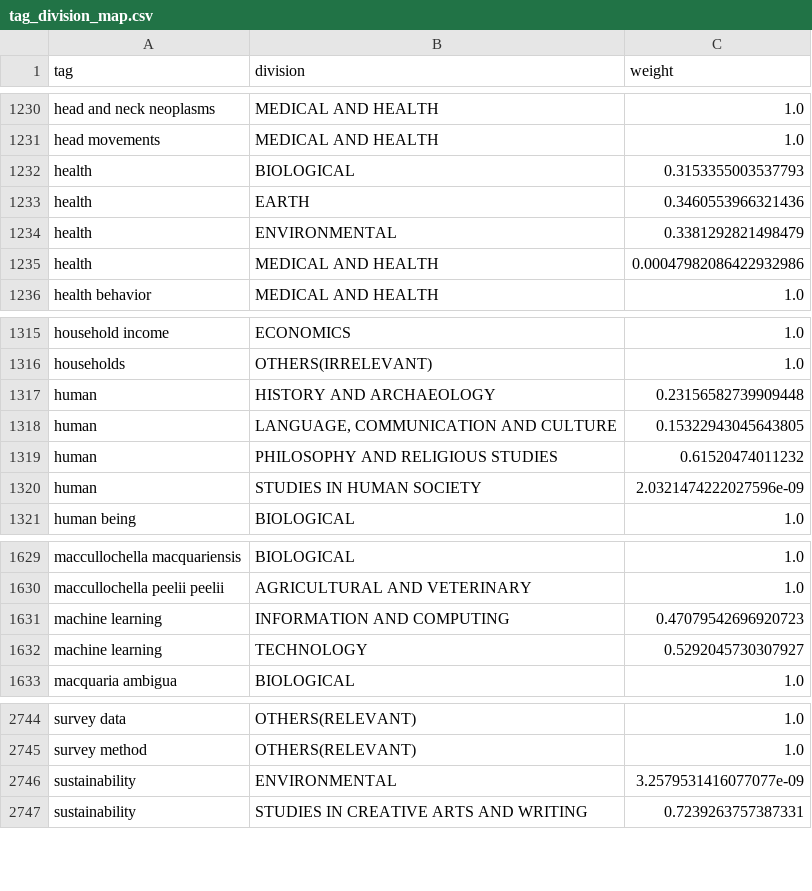
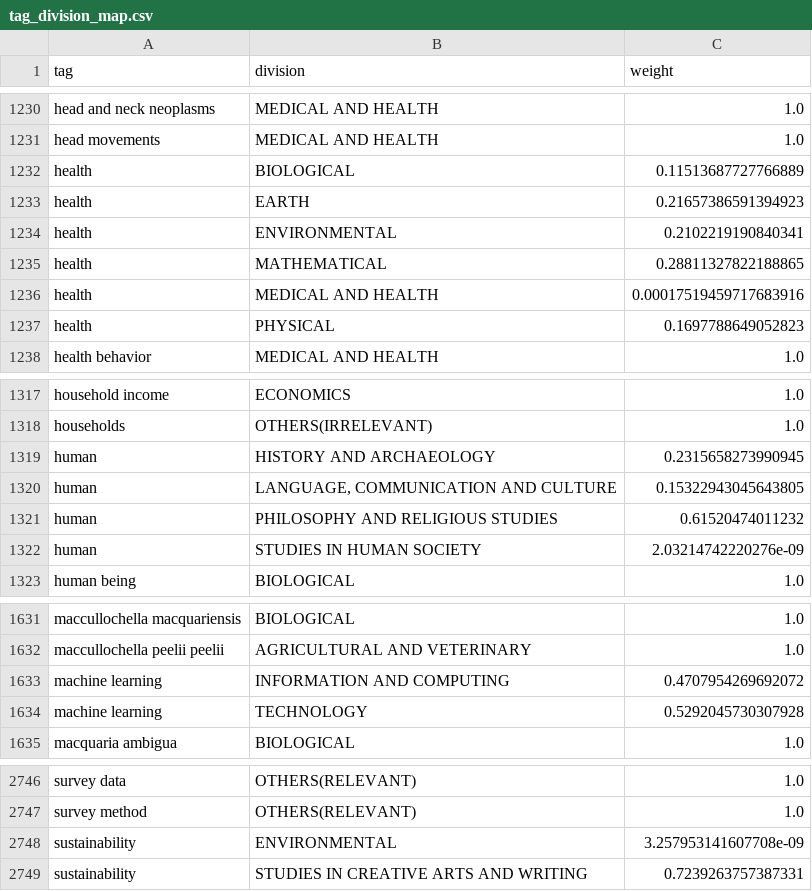
Before and after one commit to PipelineBot01/TendersPlus, a CSV file: matcher/researcher/assets/tag_division_map.csv, drawn as a sheet; only a part is shown, gaps mark what is left out.

```diff
--- a/matcher/researcher/assets/tag_division_map.csv
+++ b/matcher/researcher/assets/tag_division_map.csv
@@ -1231,6 +1231,8 @@ head and neck neoplasms,MEDICAL AND HEALTH,1.0
 head movements,MEDICAL AND HEALTH,1.0
-health,BIOLOGICAL,0.3153355003537793
-health,EARTH,0.3460553966321436
-health,ENVIRONMENTAL,0.3381292821498479
-health,MEDICAL AND HEALTH,0.00047982086422932986
+health,BIOLOGICAL,0.11513687727766889
+health,EARTH,0.21657386591394923
+health,ENVIRONMENTAL,0.2102219190840341
+health,MATHEMATICAL,0.28811327822188865
+health,MEDICAL AND HEALTH,0.00017519459717683916
+health,PHYSICAL,0.1697788649052823
 health behavior,MEDICAL AND HEALTH,1.0
@@ -1316,6 +1318,6 @@ household income,ECONOMICS,1.0
 households,OTHERS(IRRELEVANT),1.0
-human,HISTORY AND ARCHAEOLOGY,0.23156582739909448
+human,HISTORY AND ARCHAEOLOGY,0.2315658273990945
 human,"LANGUAGE, COMMUNICATION AND CULTURE",0.15322943045643805
 human,PHILOSOPHY AND RELIGIOUS STUDIES,0.61520474011232
-human,STUDIES IN HUMAN SOCIETY,2.0321474222027596e-09
+human,STUDIES IN HUMAN SOCIETY,2.03214742220276e-09
 human being,BIOLOGICAL,1.0
@@ -1630,4 +1632,4 @@ maccullochella macquariensis,BIOLOGICAL,1.0
 maccullochella peelii peelii,AGRICULTURAL AND VETERINARY,1.0
-machine learning,INFORMATION AND COMPUTING,0.47079542696920723
-machine learning,TECHNOLOGY,0.5292045730307927
+machine learning,INFORMATION AND COMPUTING,0.4707954269692072
+machine learning,TECHNOLOGY,0.5292045730307928
 macquaria ambigua,BIOLOGICAL,1.0
@@ -2745,3 +2747,3 @@ survey data,OTHERS(RELEVANT),1.0
 survey method,OTHERS(RELEVANT),1.0
-sustainability,ENVIRONMENTAL,3.2579531416077077e-09
+sustainability,ENVIRONMENTAL,3.257953141607708e-09
 sustainability,STUDIES IN CREATIVE ARTS AND WRITING,0.7239263757387331
```
Also changed, not shown: matcher/researcher/assets/researcher_action.csv, matcher/researcher/assets/researcher_division.csv, 5 other files.
